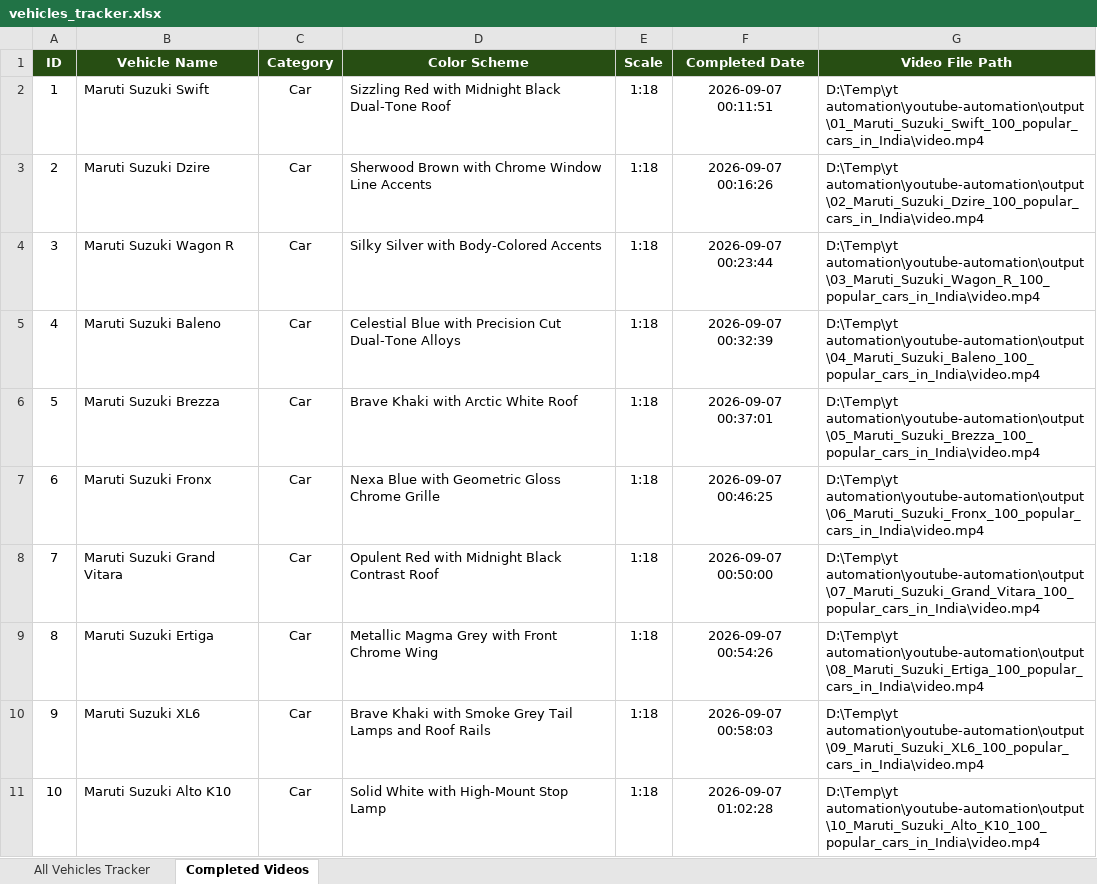
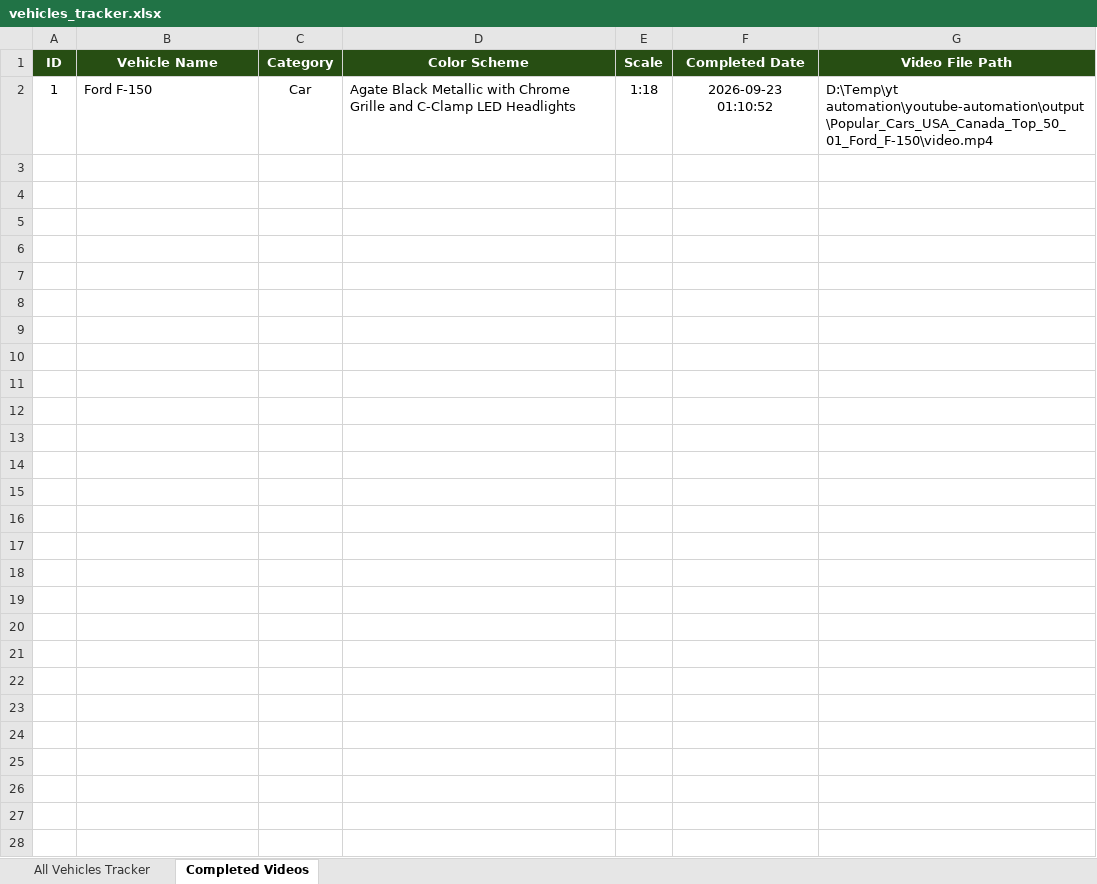
Before and after one commit to Manas8795/yt-shorts-automation, an Excel workbook: youtube-automation/data/vehicles_tracker.xlsx, sheet Completed Videos, drawn as a sheet; only a part is shown; values as stored, in another font and other column widths than the file's, no borders; the diff covers the shown part only; the diff names each change by its address in the sheet, - before the commit and + after, or states it on an @@ line.

Commit message:
Add Popular Cars USA & Canada Top 50 pipeline and complete first 3 videos (Ford F-150, Silverado, RAV4) with logo and sound (no outro)

```diff
--- a/youtube-automation/data/vehicles_tracker.xlsx (sheet Completed Videos)
+++ b/youtube-automation/data/vehicles_tracker.xlsx (sheet Completed Videos)
-B2 (Vehicle Name): Maruti Suzuki Swift
+B2 (Vehicle Name): Ford F-150
-D2 (Color Scheme): Sizzling Red with Midnight Black Dual-Tone Roof
+D2 (Color Scheme): Agate Black Metallic with Chrome Grille and C-Clamp LED Headlights
-F2 (Completed Date): 2026-09-07 00:11:51
+F2 (Completed Date): 2026-09-23 01:10:52
-G2 (Video File Path): D:\Temp\yt automation\youtube-automation\output\01_Maruti_Suzuki_Swift_100_popular_cars_in_India\video.mp4
+G2 (Video File Path): D:\Temp\yt automation\youtube-automation\output\Popular_Cars_USA_Canada_Top_50_01_Ford_F-150\video.mp4
-row 3: 2 | Maruti Suzuki Dzire | Car | Sherwood Brown with Chrome Window Line Accents | 1:18 | 2026-09-07 00:16:26 | D:\Temp\yt automation\youtube-automation\output\02_Maruti_Suzuki_Dzire_100_popular_cars_in_India\video.mp4
-row 4: 3 | Maruti Suzuki Wagon R | Car | Silky Silver with Body-Colored Accents | 1:18 | 2026-09-07 00:23:44 | D:\Temp\yt automation\youtube-automation\output\03_Maruti_Suzuki_Wagon_R_100_popular_cars_in_India\video.mp4
-row 5: 4 | Maruti Suzuki Baleno | Car | Celestial Blue with Precision Cut Dual-Tone Alloys | 1:18 | 2026-09-07 00:32:39 | D:\Temp\yt automation\youtube-automation\output\04_Maruti_Suzuki_Baleno_100_popular_cars_in_India\video.mp4
-row 6: 5 | Maruti Suzuki Brezza | Car | Brave Khaki with Arctic White Roof | 1:18 | 2026-09-07 00:37:01 | D:\Temp\yt automation\youtube-automation\output\05_Maruti_Suzuki_Brezza_100_popular_cars_in_India\video.mp4
-row 7: 6 | Maruti Suzuki Fronx | Car | Nexa Blue with Geometric Gloss Chrome Grille | 1:18 | 2026-09-07 00:46:25 | D:\Temp\yt automation\youtube-automation\output\06_Maruti_Suzuki_Fronx_100_popular_cars_in_India\video.mp4
-row 8: 7 | Maruti Suzuki Grand Vitara | Car | Opulent Red with Midnight Black Contrast Roof | 1:18 | 2026-09-07 00:50:00 | D:\Temp\yt automation\youtube-automation\output\07_Maruti_Suzuki_Grand_Vitara_100_popular_cars_in_India\video.mp4
-row 9: 8 | Maruti Suzuki Ertiga | Car | Metallic Magma Grey with Front Chrome Wing | 1:18 | 2026-09-07 00:54:26 | D:\Temp\yt automation\youtube-automation\output\08_Maruti_Suzuki_Ertiga_100_popular_cars_in_India\video.mp4
-row 10: 9 | Maruti Suzuki XL6 | Car | Brave Khaki with Smoke Grey Tail Lamps and Roof Rails | 1:18 | 2026-09-07 00:58:03 | D:\Temp\yt automation\youtube-automation\output\09_Maruti_Suzuki_XL6_100_popular_cars_in_India\video.mp4
-row 11: 10 | Maruti Suzuki Alto K10 | Car | Solid White with High-Mount Stop Lamp | 1:18 | 2026-09-07 01:02:28 | D:\Temp\yt automation\youtube-automation\output\10_Maruti_Suzuki_Alto_K10_100_popular_cars_in_India\video.mp4
```
Also changed, not shown: 89 removed rows elsewhere in this sheet, sheet All Vehicles Tracker, 100_popular_cars_tracker.xlsx, master_vehicles_tracker.xlsx, 12 other files.
